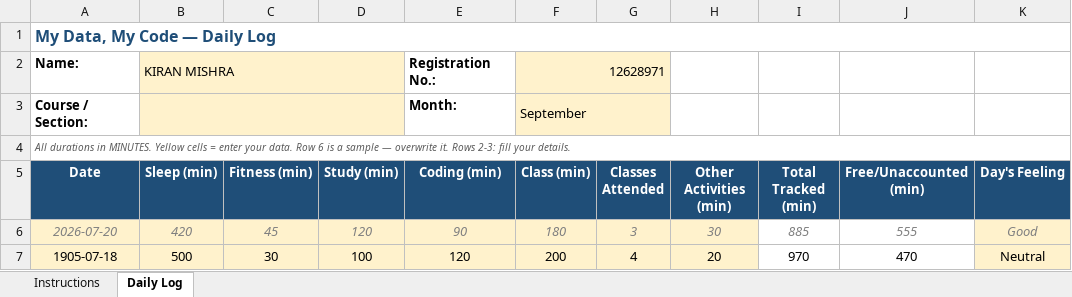
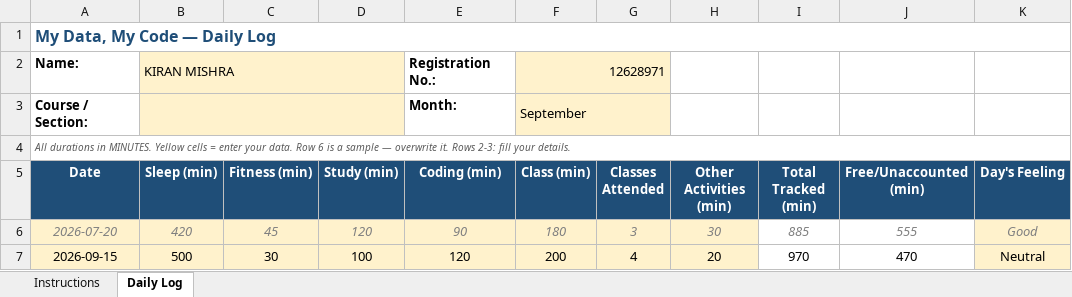
Before and after one commit to kirankmishra/CAP776, an Excel workbook: 12628971.xlsx, sheet Daily Log, drawn as a sheet; only a part is shown; values as stored, in another font and other column widths than the file's, no borders; conditional formats not drawn; the diff names each change by its address in the sheet, - before the commit and + after, or states it on an @@ line.

Commit message:
15-sep-2026

```diff
--- a/12628971.xlsx (sheet Daily Log)
+++ b/12628971.xlsx (sheet Daily Log)
-A7 (Date): 1905-07-18
+A7 (Date): 2026-09-15
```
